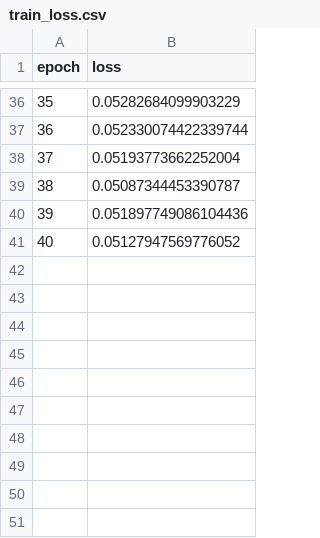
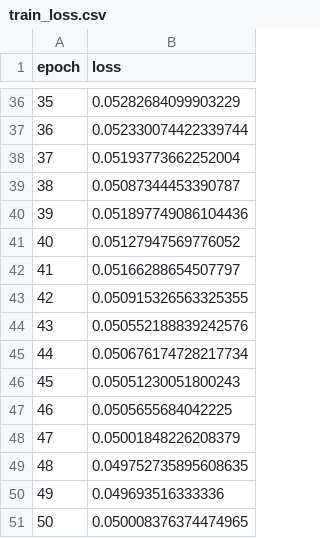
Before and after one commit to vedika0806/data266-5937, a CSV file: hw9/train_loss.csv, drawn as a sheet; only a part is shown, gaps mark what is left out; the diff names each change by its address in the sheet, - before the commit and + after, or states it on an @@ line.

Commit message:
hw9: trained through epoch 50

```diff
--- a/hw9/train_loss.csv
+++ b/hw9/train_loss.csv
+row 42: 41 | 0.05166288654507797
+row 43: 42 | 0.050915326563325355
+row 44: 43 | 0.050552188839242576
+row 45: 44 | 0.050676174728217734
+row 46: 45 | 0.05051230051800243
+row 47: 46 | 0.0505655684042225
+row 48: 47 | 0.05001848226208379
+row 49: 48 | 0.049752735895608635
+row 50: 49 | 0.049693516333336
+row 51: 50 | 0.050008376374474965
```
Also changed, not shown: 1 other file.
